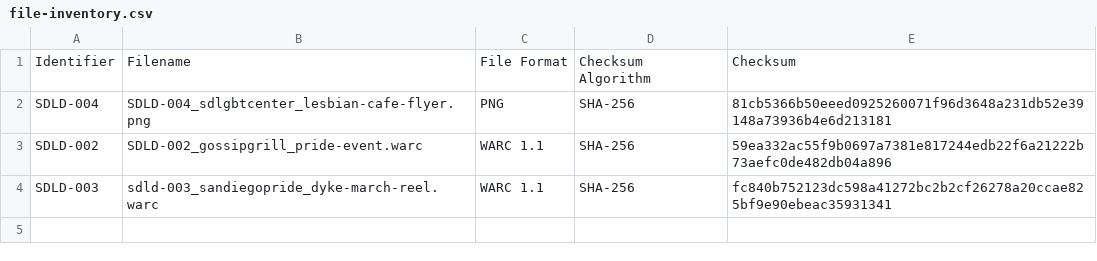
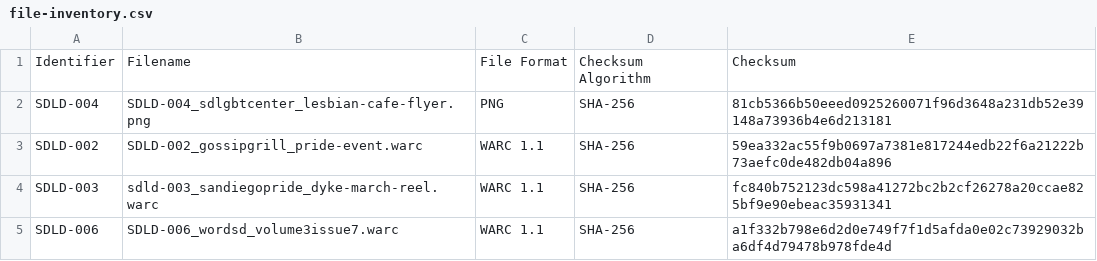
Before and after one commit to nathollander/portfolio, a CSV file: projects/web-archiving/san-diego-lesbian-community-digital-records/preservation/file-inventory.csv, drawn as a sheet; the diff names each change by its address in the sheet, - before the commit and + after, or states it on an @@ line.

Commit message:
Update file-inventory.csv

```diff
--- a/projects/web-archiving/san-diego-lesbian-community-digital-records/preservation/file-inventory.csv
+++ b/projects/web-archiving/san-diego-lesbian-community-digital-records/preservation/file-inventory.csv
+row 5: SDLD-006 | SDLD-006_wordsd_volume3issue7.warc | WARC 1.1 | SHA-256 | a1f332b798e6d2d0e749f7f1d5afda0e02c73929032ba6df4d79478b978fde4d
```
